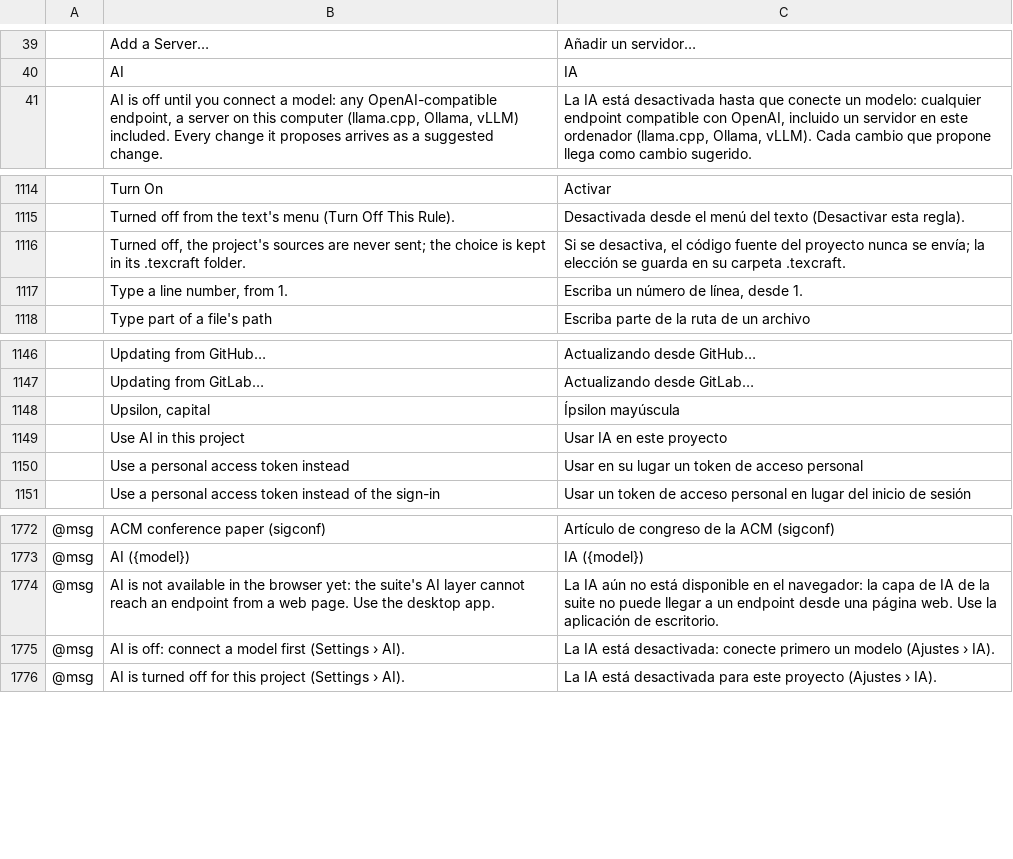
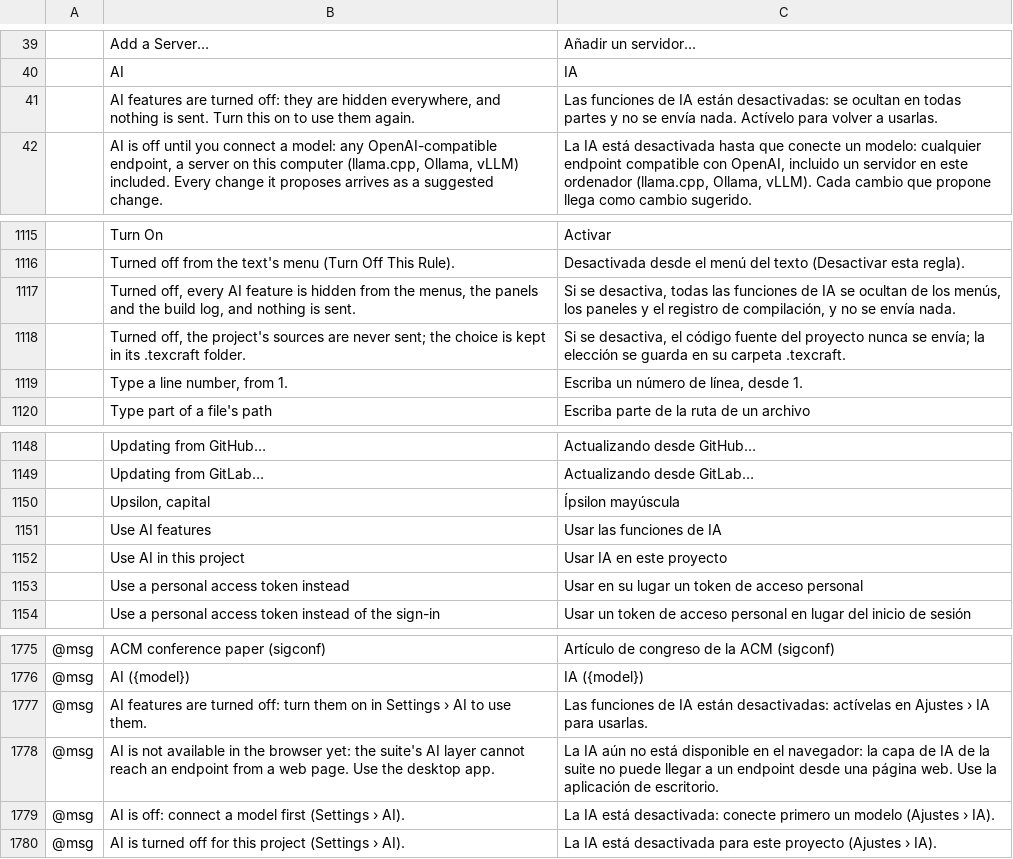
Before and after one commit to skadge/texcraft, a TSV file: i18n/es.tsv, drawn as a sheet; only a part is shown, gaps mark what is left out; the diff names each change by its address in the sheet, - before the commit and + after, or states it on an @@ line.

```diff
--- a/i18n/es.tsv
+++ b/i18n/es.tsv
+row 41:  | AI features are turned off: they are hidden everywhere, and nothing is sent. Turn this on to use them again. | Las funciones de IA están desactivadas: se ocultan en todas partes y no se envía nada. Actívelo para volver a usarlas.
+row 1117:  | Turned off, every AI feature is hidden from the menus, the panels and the build log, and nothing is sent. | Si se desactiva, todas las funciones de IA se ocultan de los menús, los paneles y el registro de compilación, y no se envía nada.
+row 1151:  | Use AI features | Usar las funciones de IA
+row 1777: @msg | AI features are turned off: turn them on in Settings › AI to use them. | Las funciones de IA están desactivadas: actívelas en Ajustes › IA para usarlas.
```
Also changed, not shown: i18n/de.tsv, i18n/fr.tsv, 21 other files.
